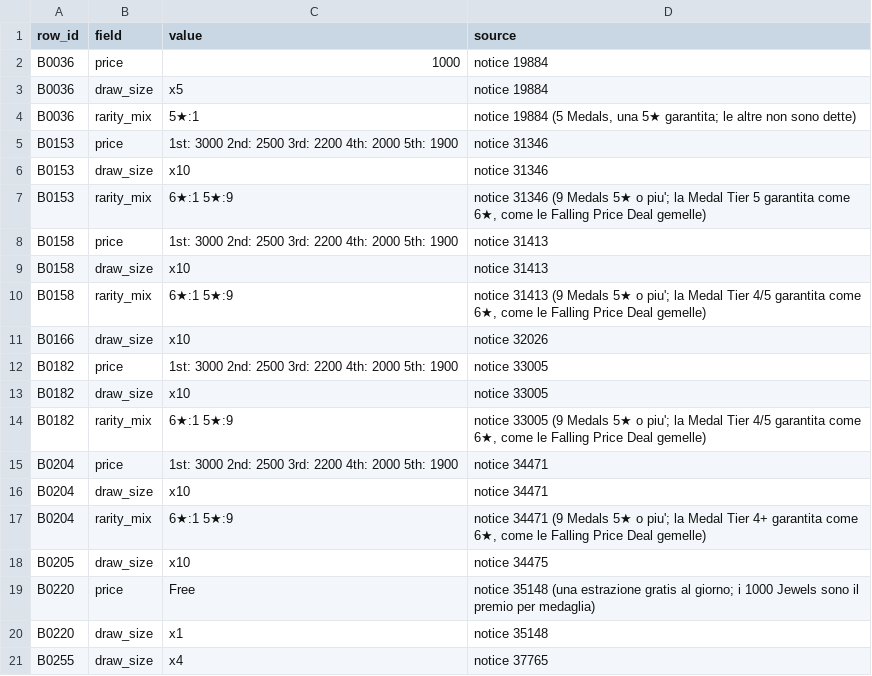
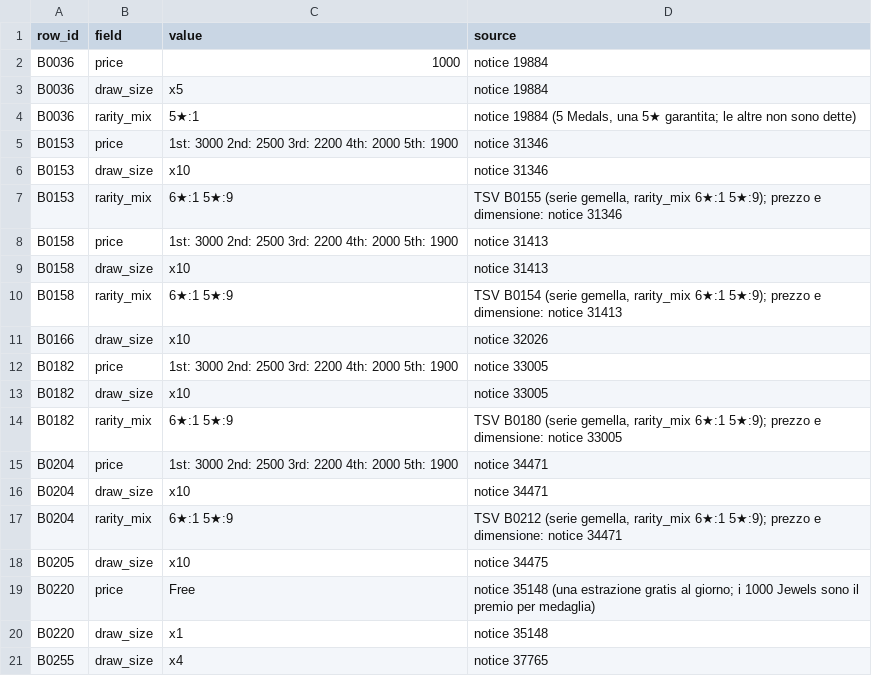
Before and after one commit to Kxos/KH-UX-Dark-Road-Restoration, a TSV file: recon/tools/banner_overrides.tsv, drawn as a sheet; only a part is shown.

```diff
--- a/recon/tools/banner_overrides.tsv
+++ b/recon/tools/banner_overrides.tsv
@@ -6,6 +6,6 @@ B0153	price	1st: 3000 2nd: 2500 3rd: 2200 4th: 2000 5th: 1900	notice 31346
 B0153	draw_size	x10	notice 31346
-B0153	rarity_mix	6★:1 5★:9	notice 31346 (9 Medals 5★ o piu'; la Medal Tier 5 garantita come 6★, come le Falling Price Deal gemelle)
+B0153	rarity_mix	6★:1 5★:9	TSV B0155 (serie gemella, rarity_mix 6★:1 5★:9); prezzo e dimensione: notice 31346
 B0158	price	1st: 3000 2nd: 2500 3rd: 2200 4th: 2000 5th: 1900	notice 31413
 B0158	draw_size	x10	notice 31413
-B0158	rarity_mix	6★:1 5★:9	notice 31413 (9 Medals 5★ o piu'; la Medal Tier 4/5 garantita come 6★, come le Falling Price Deal gemelle)
+B0158	rarity_mix	6★:1 5★:9	TSV B0154 (serie gemella, rarity_mix 6★:1 5★:9); prezzo e dimensione: notice 31413
 B0166	draw_size	x10	notice 32026
@@ -13,6 +13,6 @@ B0182	price	1st: 3000 2nd: 2500 3rd: 2200 4th: 2000 5th: 1900	notice 33005
 B0182	draw_size	x10	notice 33005
-B0182	rarity_mix	6★:1 5★:9	notice 33005 (9 Medals 5★ o piu'; la Medal Tier 4/5 garantita come 6★, come le Falling Price Deal gemelle)
+B0182	rarity_mix	6★:1 5★:9	TSV B0180 (serie gemella, rarity_mix 6★:1 5★:9); prezzo e dimensione: notice 33005
 B0204	price	1st: 3000 2nd: 2500 3rd: 2200 4th: 2000 5th: 1900	notice 34471
 B0204	draw_size	x10	notice 34471
-B0204	rarity_mix	6★:1 5★:9	notice 34471 (9 Medals 5★ o piu'; la Medal Tier 4+ garantita come 6★, come le Falling Price Deal gemelle)
+B0204	rarity_mix	6★:1 5★:9	TSV B0212 (serie gemella, rarity_mix 6★:1 5★:9); prezzo e dimensione: notice 34471
 B0205	draw_size	x10	notice 34475
```
Also changed, not shown: 2 other files.
